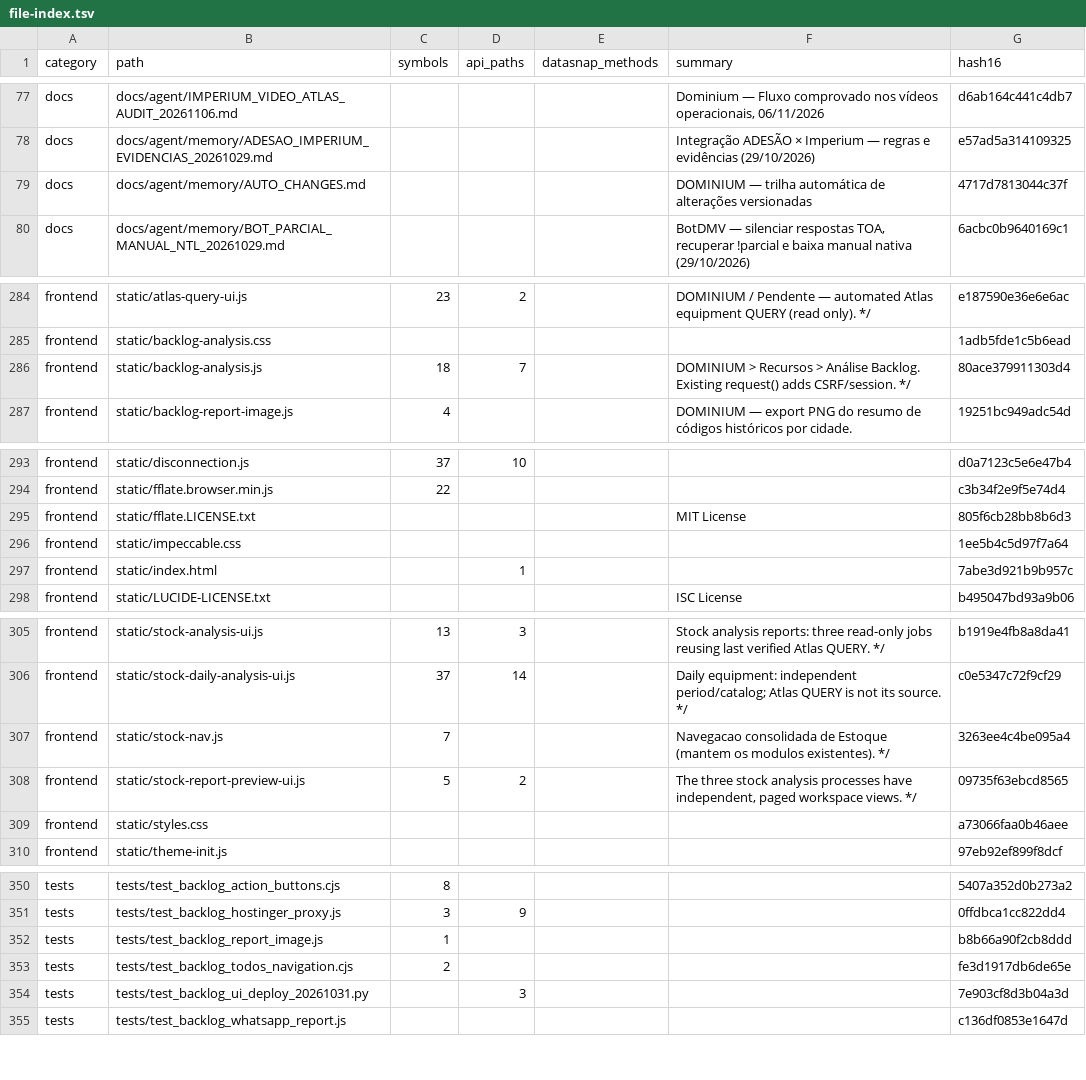
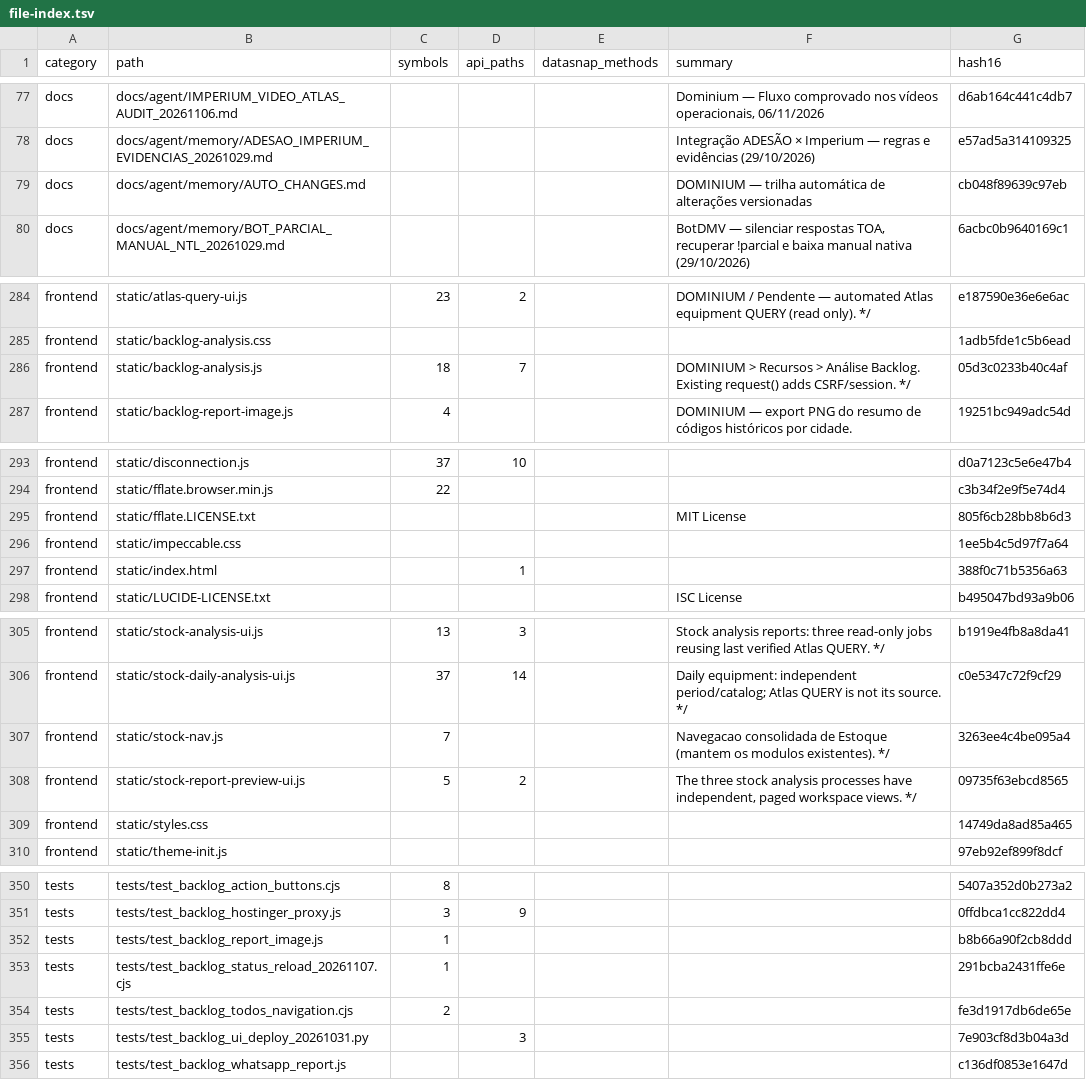
Before and after one commit to clarotechnet/dominium, a TSV file: .dominium/file-index.tsv, drawn as a sheet; only a part is shown, gaps mark what is left out.

```diff
--- a/.dominium/file-index.tsv
+++ b/.dominium/file-index.tsv
@@ -78,3 +78,3 @@ docs	docs/agent/IMPERIUM_VIDEO_ATLAS_AUDIT_20261106.md				Dominium — Fluxo com
 docs	docs/agent/memory/ADESAO_IMPERIUM_EVIDENCIAS_20261029.md				Integração ADESÃO × Imperium — regras e evidências (29/10/2026)	e57ad5a314109325
-docs	docs/agent/memory/AUTO_CHANGES.md				DOMINIUM — trilha automática de alterações versionadas	4717d7813044c37f
+docs	docs/agent/memory/AUTO_CHANGES.md				DOMINIUM — trilha automática de alterações versionadas	cb048f89639c97eb
 docs	docs/agent/memory/BOT_PARCIAL_MANUAL_NTL_20261029.md				BotDMV — silenciar respostas TOA, recuperar !parcial e baixa manual nativa (29/10/2026)	6acbc0b9640169c1
@@ -285,3 +285,3 @@ frontend	static/atlas-query-ui.js	23	2		DOMINIUM / Pendente — automated Atlas
 frontend	static/backlog-analysis.css					1adb5fde1c5b6ead
-frontend	static/backlog-analysis.js	18	7		DOMINIUM > Recursos > Análise Backlog. Existing request() adds CSRF/session. */	80ace379911303d4
+frontend	static/backlog-analysis.js	18	7		DOMINIUM > Recursos > Análise Backlog. Existing request() adds CSRF/session. */	05d3c0233b40c4af
 frontend	static/backlog-report-image.js	4			DOMINIUM — export PNG do resumo de códigos históricos por cidade.	19251bc949adc54d
@@ -296,3 +296,3 @@ frontend	static/fflate.LICENSE.txt				MIT License	805f6cb28bb8b6d3
 frontend	static/impeccable.css					1ee5b4c5d97f7a64
-frontend	static/index.html		1			7abe3d921b9b957c
+frontend	static/index.html		1			388f0c71b5356a63
 frontend	static/LUCIDE-LICENSE.txt				ISC License	b495047bd93a9b06
@@ -308,3 +308,3 @@ frontend	static/stock-nav.js	7			Navegacao consolidada de Estoque (mantem os mod
 frontend	static/stock-report-preview-ui.js	5	2		The three stock analysis processes have independent, paged workspace views. */	09735f63ebcd8565
-frontend	static/styles.css					a73066faa0b46aee
+frontend	static/styles.css					14749da8ad85a465
 frontend	static/theme-init.js					97eb92ef899f8dcf
@@ -352,2 +352,3 @@ tests	tests/test_backlog_hostinger_proxy.js	3	9			0ffdbca1cc822dd4
 tests	tests/test_backlog_report_image.js	1				b8b66a90f2cb8ddd
+tests	tests/test_backlog_status_reload_20261107.cjs	1				291bcba2431ffe6e
 tests	tests/test_backlog_todos_navigation.cjs	2				fe3d1917db6de65e
```
Also changed, not shown: .dominium/symbol-index.tsv, 5 other files.
